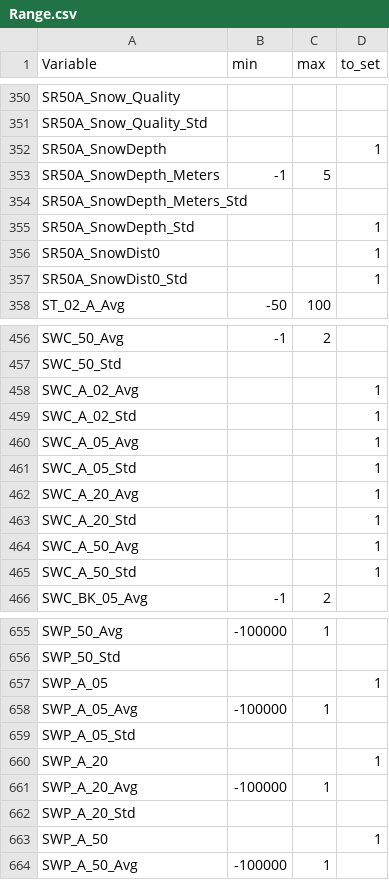
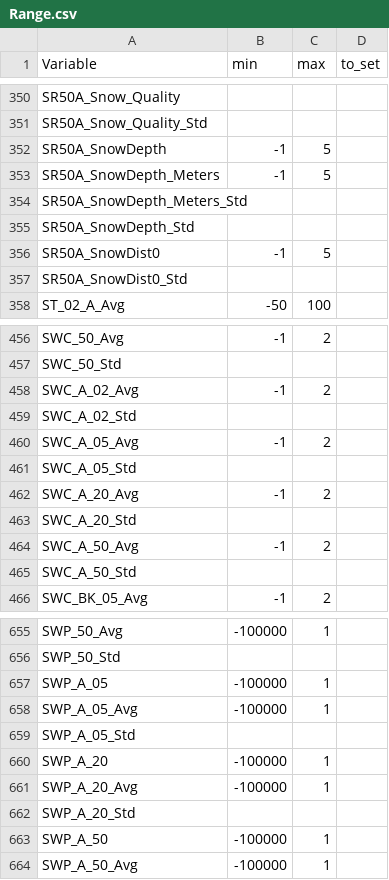
Before and after one commit to bridachristian/DataQualityCheckEuracAlpEnv, a CSV file: Data/Support_files/Range/Range.csv, drawn as a sheet; only a part is shown, gaps mark what is left out; the diff covers the shown part only.

```diff
--- a/Data/Support_files/Range/Range.csv
+++ b/Data/Support_files/Range/Range.csv
@@ -351,8 +351,8 @@ SR50A_Snow_Quality,,,
 SR50A_Snow_Quality_Std,,,
-SR50A_SnowDepth,,,1
+SR50A_SnowDepth,-1,5,
 SR50A_SnowDepth_Meters,-1,5,
 SR50A_SnowDepth_Meters_Std,,,
-SR50A_SnowDepth_Std,,,1
-SR50A_SnowDist0,,,1
-SR50A_SnowDist0_Std,,,1
+SR50A_SnowDepth_Std,,,
+SR50A_SnowDist0,-1,5,
+SR50A_SnowDist0_Std,,,
 ST_02_A_Avg,-50,100,
@@ -457,10 +457,10 @@ SWC_50_Avg,-1,2,
 SWC_50_Std,,,
-SWC_A_02_Avg,,,1
-SWC_A_02_Std,,,1
-SWC_A_05_Avg,,,1
-SWC_A_05_Std,,,1
-SWC_A_20_Avg,,,1
-SWC_A_20_Std,,,1
-SWC_A_50_Avg,,,1
-SWC_A_50_Std,,,1
+SWC_A_02_Avg,-1,2,
+SWC_A_02_Std,,,
+SWC_A_05_Avg,-1,2,
+SWC_A_05_Std,,,
+SWC_A_20_Avg,-1,2,
+SWC_A_20_Std,,,
+SWC_A_50_Avg,-1,2,
+SWC_A_50_Std,,,
 SWC_BK_05_Avg,-1,2,
@@ -656,9 +656,9 @@ SWP_50_Avg,-100000,1,
 SWP_50_Std,,,
-SWP_A_05,,,1
+SWP_A_05,-100000,1,
 SWP_A_05_Avg,-100000,1,
 SWP_A_05_Std,,,
-SWP_A_20,,,1
+SWP_A_20,-100000,1,
 SWP_A_20_Avg,-100000,1,
 SWP_A_20_Std,,,
-SWP_A_50,,,1
+SWP_A_50,-100000,1,
 SWP_A_50_Avg,-100000,1,
```
Also changed, not shown: 69 edited cells elsewhere in this file, 5 other files.
